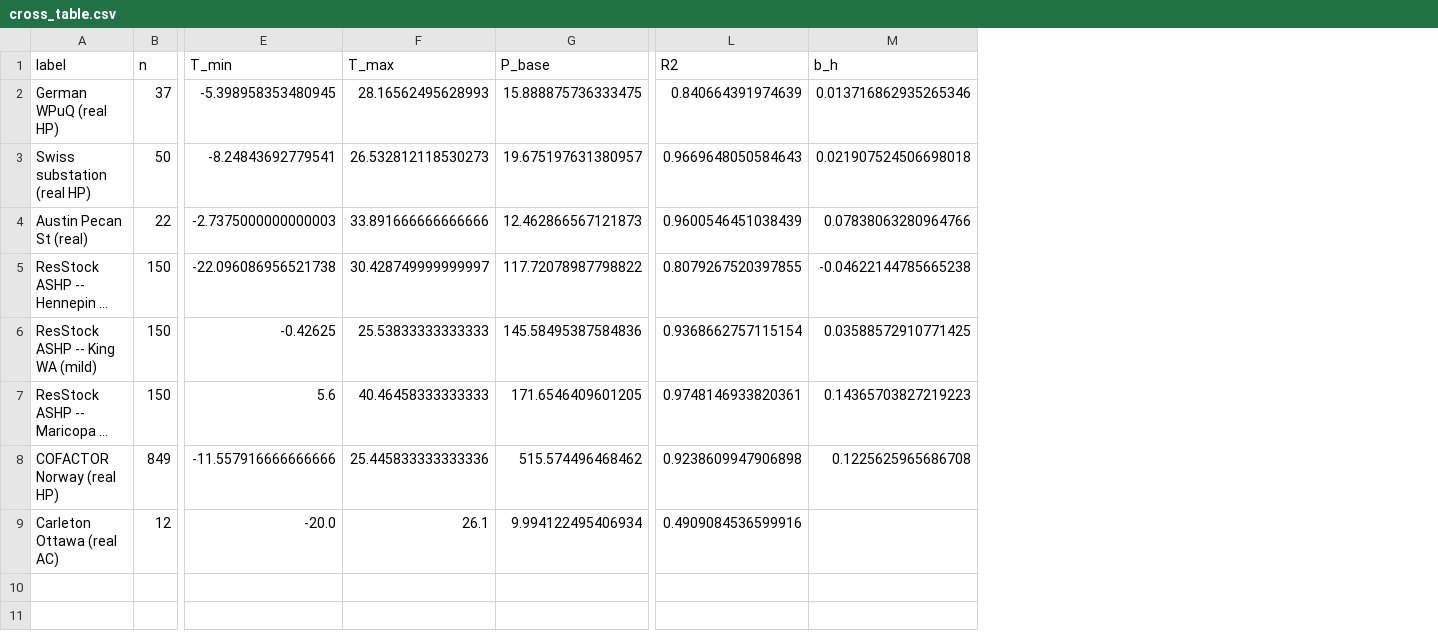
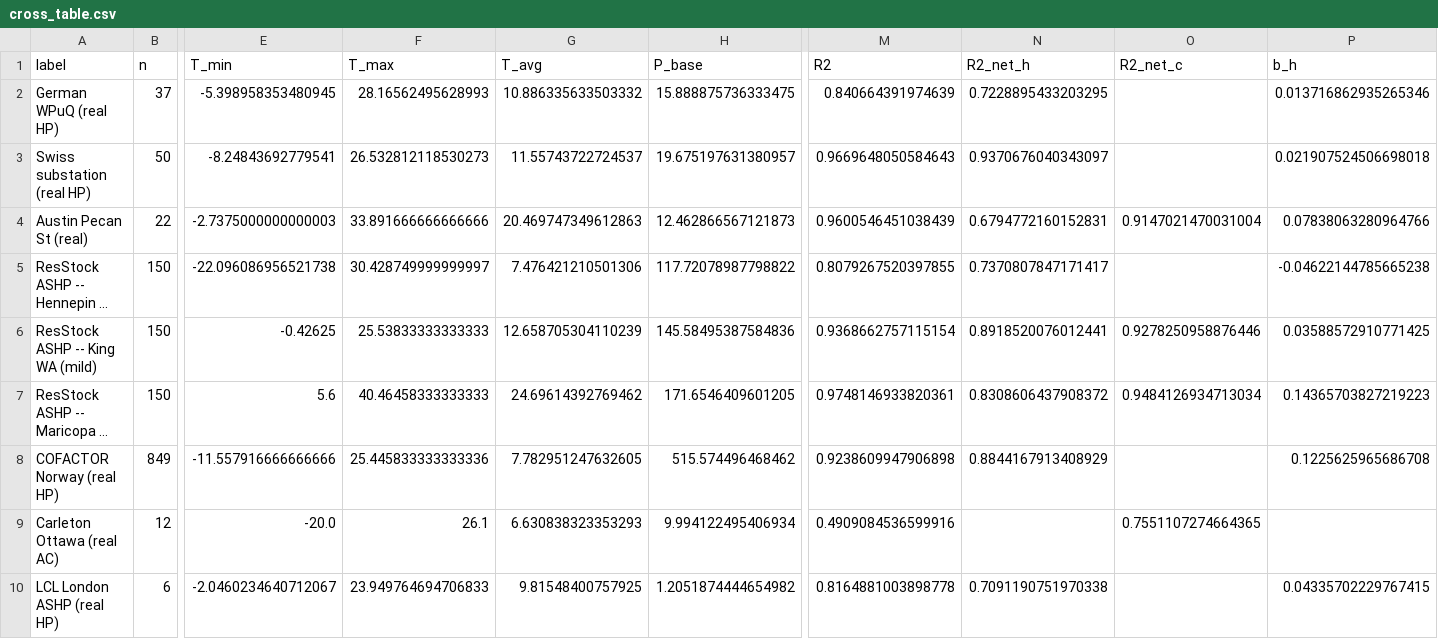
Before and after one commit to agouveia-kul/hp-sensitivity-paper, a CSV file: scratchpad/cross_table.csv, drawn as a sheet; only a part is shown, gaps mark what is left out; long unchanged cells end in …; rows hold the shown columns only; the diff names each change by its address in the sheet, - before the commit and + after, or states it on an @@ line.

Commit message:
Added more ETL datasets

```diff
--- a/scratchpad/cross_table.csv
+++ b/scratchpad/cross_table.csv
+column G (T_avg), rows 2-9: 10.886335633503332 | 11.55743722724537 | 20.469747349612863 | 7.476421210501306 | 12.658705304110239 | 24.69614392769462 | 7.782951247632605 | 6.630838323353293
+column N (R2_net_h), rows 2-8: 0.7228895433203295 | 0.9370676040343097 | 0.6794772160152831 | 0.7370807847171417 | 0.8918520076012441 | 0.8308606437908372 | 0.8844167913408929
+column O (R2_net_c), rows 4-9: 0.9147021470031004 |  | 0.9278250958876446 | 0.9484126934713034 |  | 0.7551107274664365
+row 10: LCL London ASHP (real HP) | 6 | -2.0460234640712067 | 23.949764694706833 | 9.81548400757925 | 1.2051874444654982 | 0.8164881003898778 | 0.7091190751970338 |  | 0.04335702229767415
```
Also changed, not shown: scratchpad/neea_rows.csv, 23 other files.
